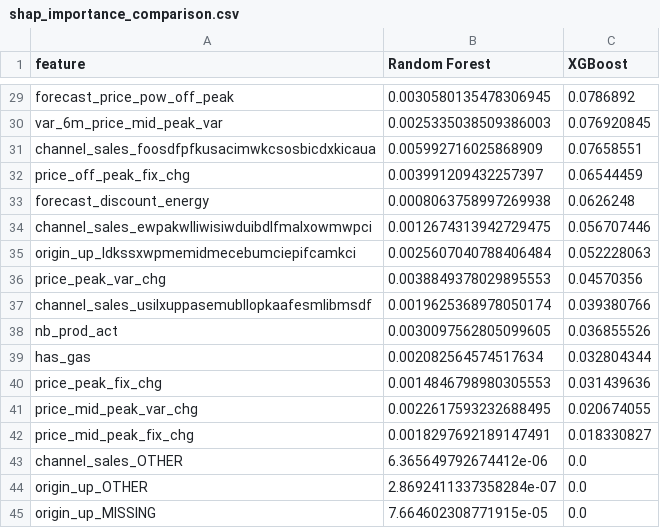
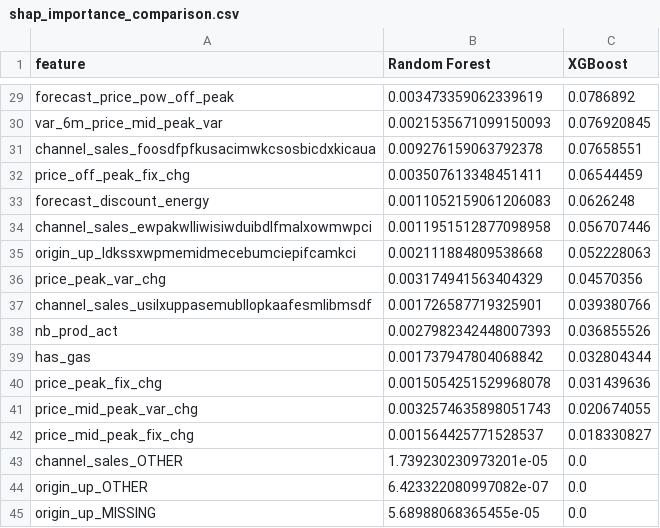
Before and after one commit to zhicongDeng/forage-bcg-churn-analysis, a CSV file: artifacts/shap_importance_comparison.csv, drawn as a sheet; only a part is shown, gaps mark what is left out; the diff covers the shown part only; the diff names each change by its address in the sheet, - before the commit and + after, or states it on an @@ line.

```diff
--- a/artifacts/shap_importance_comparison.csv
+++ b/artifacts/shap_importance_comparison.csv
-B29 (Random Forest): 0.0030580135478306945
+B29 (Random Forest): 0.003473359062339619
-B30 (Random Forest): 0.0025335038509386003
+B30 (Random Forest): 0.0021535671099150093
-B31 (Random Forest): 0.005992716025868909
+B31 (Random Forest): 0.009276159063792378
-B32 (Random Forest): 0.003991209432257397
+B32 (Random Forest): 0.003507613348451411
-B33 (Random Forest): 0.0008063758997269938
+B33 (Random Forest): 0.0011052159061206083
-B34 (Random Forest): 0.0012674313942729475
+B34 (Random Forest): 0.0011951512877098958
-B35 (Random Forest): 0.0025607040788406484
+B35 (Random Forest): 0.002111884809538668
-B36 (Random Forest): 0.0038849378029895553
+B36 (Random Forest): 0.003174941563404329
-B37 (Random Forest): 0.0019625368978050174
+B37 (Random Forest): 0.001726587719325901
-B38 (Random Forest): 0.0030097562805099605
+B38 (Random Forest): 0.0027982342448007393
-B39 (Random Forest): 0.002082564574517634
+B39 (Random Forest): 0.001737947804068842
-B40 (Random Forest): 0.0014846798980305553
+B40 (Random Forest): 0.0015054251529968078
-B41 (Random Forest): 0.0022617593232688495
+B41 (Random Forest): 0.0032574635898051743
-B42 (Random Forest): 0.0018297692189147491
+B42 (Random Forest): 0.001564425771528537
-B43 (Random Forest): 6.365649792674412e-06
+B43 (Random Forest): 1.739230230973201e-05
-B44 (Random Forest): 2.8692411337358284e-07
+B44 (Random Forest): 6.423322080997082e-07
-B45 (Random Forest): 7.664602308771915e-05
+B45 (Random Forest): 5.68988068365455e-05
```
Also changed, not shown: 27 edited cells elsewhere in this file, artifacts/feature_importance_comparison.csv, 9 other files.
